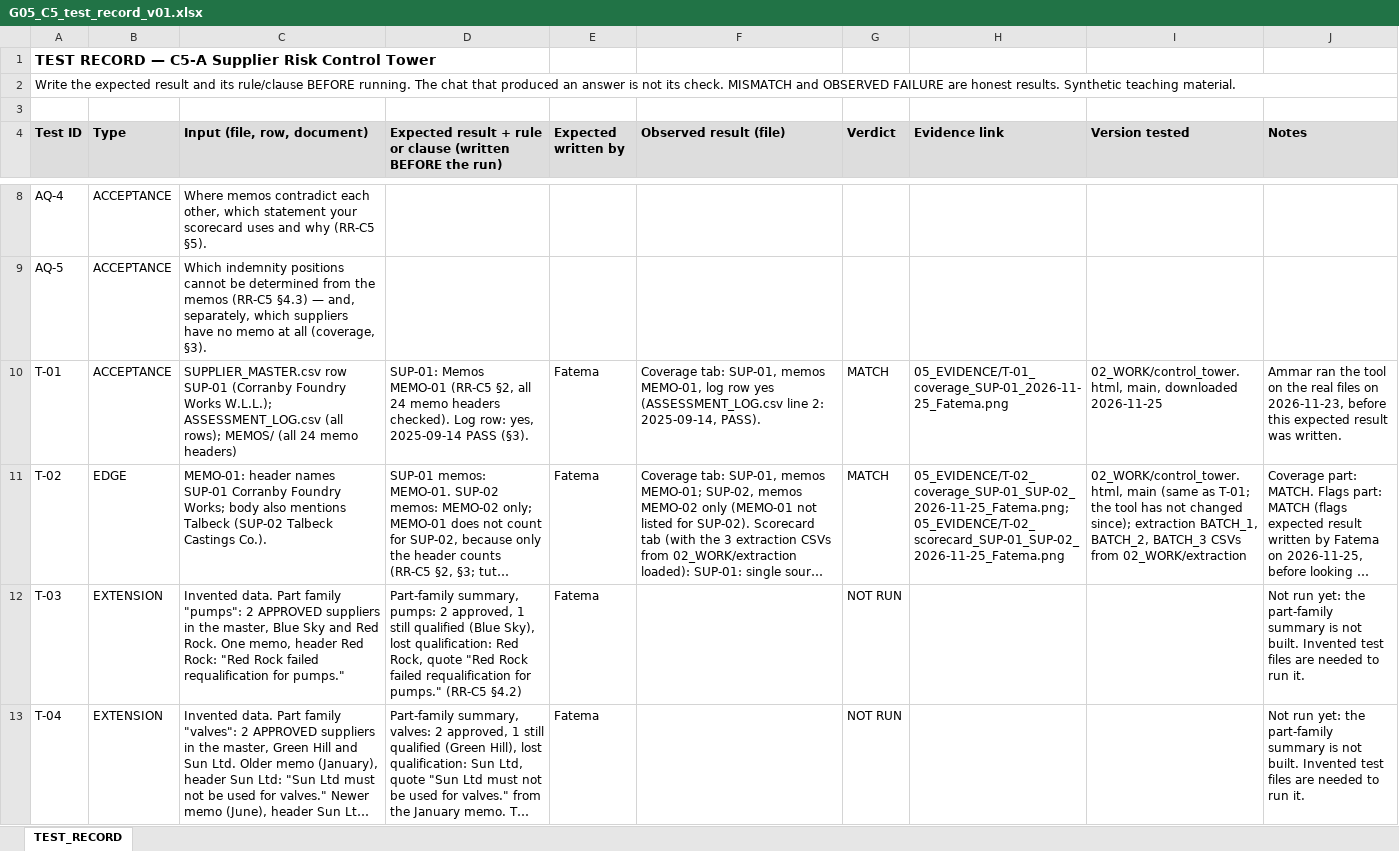
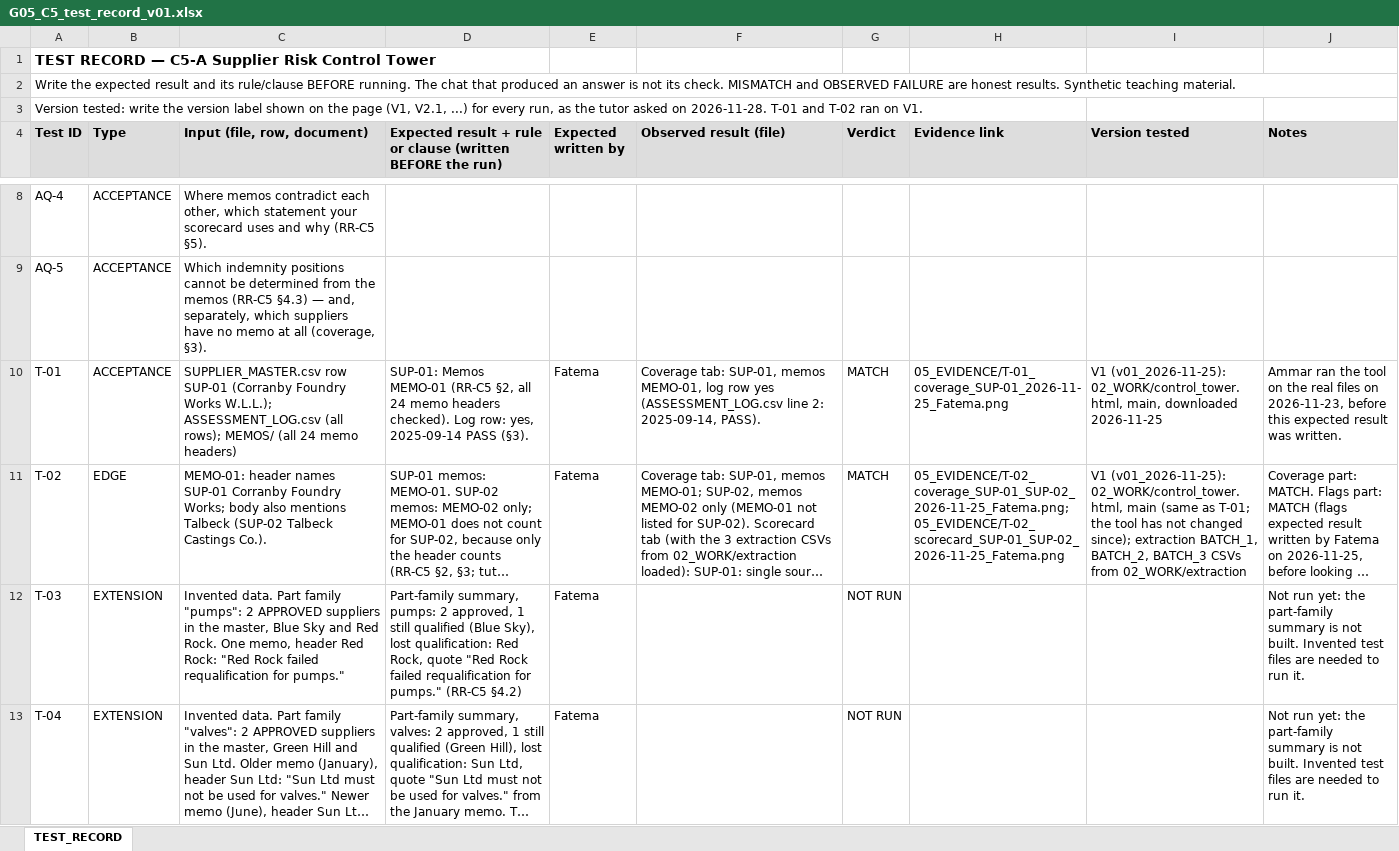
Before and after one commit to ammarPoly/AI-Course-Project, an Excel workbook: 04_TESTS/G05_C5_test_record_v01.xlsx, sheet TEST_RECORD, drawn as a sheet; only a part is shown, gaps mark what is left out; long unchanged cells end in …; values as stored, in another font and other column widths than the file's, no borders; the diff names each change by its address in the sheet, - before the commit and + after, or states it on an @@ line.

```diff
--- a/04_TESTS/G05_C5_test_record_v01.xlsx (sheet TEST_RECORD)
+++ b/04_TESTS/G05_C5_test_record_v01.xlsx (sheet TEST_RECORD)
-A3 (Test ID): (empty)
+A3 (Test ID): Version tested: write the version label shown on the page (V1, V2.1, ...) for every run, as the tutor asked on 2026-11-28. T-01 and T-02 ran on V1.
-I10 (Version tested): 02_WORK/control_tower.html, main,…
+I10 (Version tested): V1 (v01_2026-11-25): 02_WORK/control_tower.html, main,…
-I11 (Version tested): 02_WORK/control_tower.html, main…
+I11 (Version tested): V1 (v01_2026-11-25): 02_WORK/control_tower.html, main…
```
Also changed, not shown: 4 other files.
